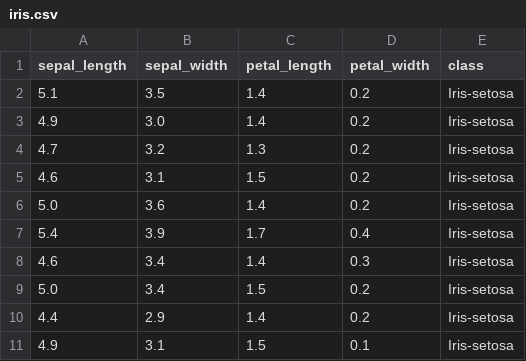
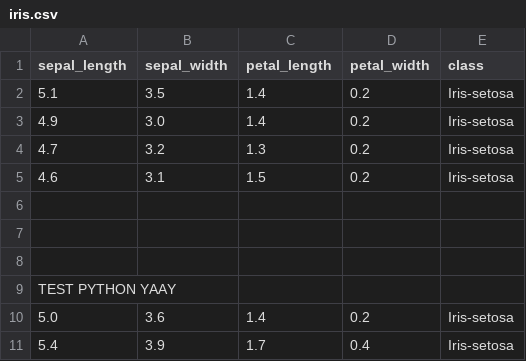
Before and after one commit to ellisk2/demorepository, a CSV file: iris.csv, drawn as a sheet; only a part is shown; the shorter side is filled out with more unchanged rows.

Commit message:
Update iris.csv

```diff
--- a/iris.csv
+++ b/iris.csv
@@ -5,2 +5,6 @@ sepal_length,sepal_width,petal_length,petal_width,class
 4.6,3.1,1.5,0.2,Iris-setosa
+
+
+
+TEST PYTHON YAAY
 5.0,3.6,1.4,0.2,Iris-setosa
```
